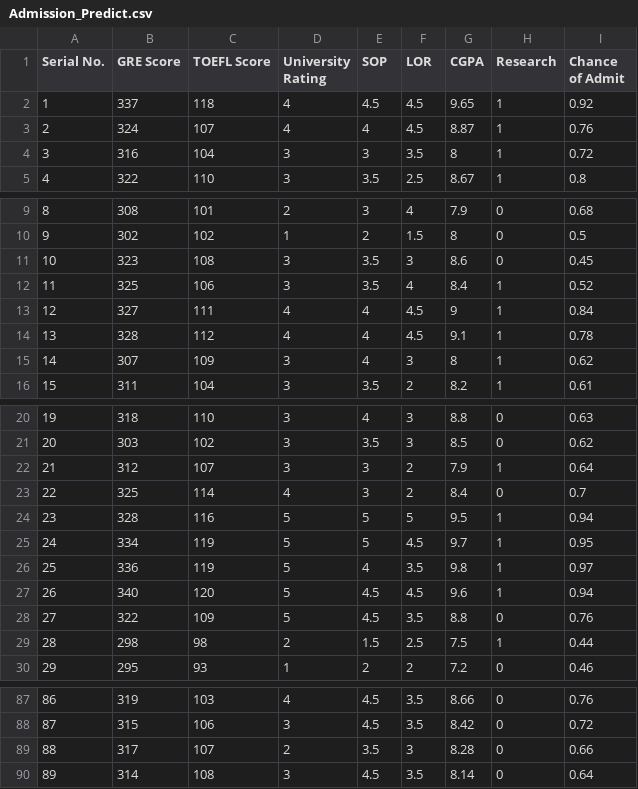
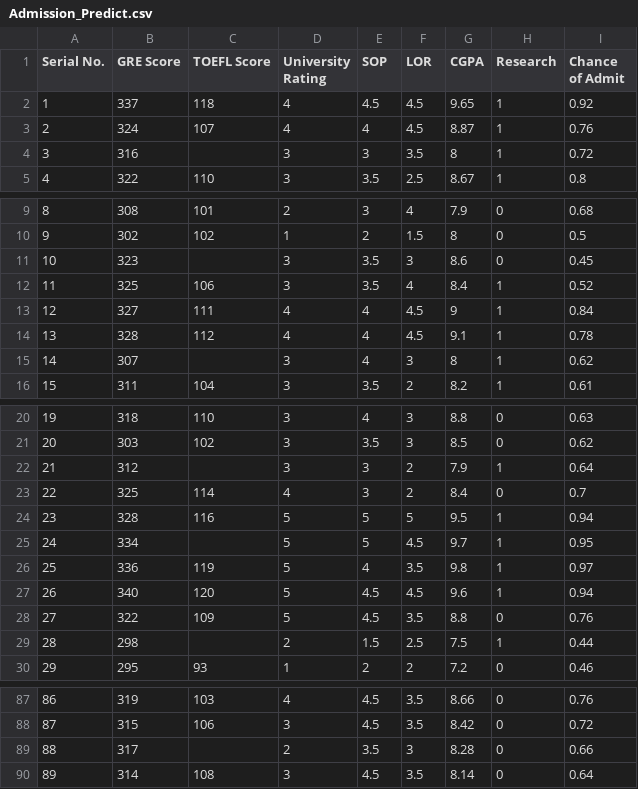
Before and after one commit to derrliang/TA_UD_ECON871, a CSV file: Admission_Predict.csv, drawn as a sheet; only a part is shown, gaps mark what is left out.

Commit message:
Update Admission_Predict.csv

```diff
--- a/Admission_Predict.csv
+++ b/Admission_Predict.csv
@@ -3,3 +3,3 @@ Serial No.,GRE Score,TOEFL Score,University Rating,SOP,LOR ,CGPA,Research,Chance
 2,324,107,4,4,4.5,8.87,1,0.76
-3,316,104,3,3,3.5,8,1,0.72
+3,316,,3,3,3.5,8,1,0.72
 4,322,110,3,3.5,2.5,8.67,1,0.8
@@ -10,3 +10,3 @@ Serial No.,GRE Score,TOEFL Score,University Rating,SOP,LOR ,CGPA,Research,Chance
 9,302,102,1,2,1.5,8,0,0.5
-10,323,108,3,3.5,3,8.6,0,0.45
+10,323,,3,3.5,3,8.6,0,0.45
 11,325,106,3,3.5,4,8.4,1,0.52
@@ -14,3 +14,3 @@ Serial No.,GRE Score,TOEFL Score,University Rating,SOP,LOR ,CGPA,Research,Chance
 13,328,112,4,4,4.5,9.1,1,0.78
-14,307,109,3,4,3,8,1,0.62
+14,307,,3,4,3,8,1,0.62
 15,311,104,3,3.5,2,8.2,1,0.61
@@ -21,6 +21,6 @@ Serial No.,GRE Score,TOEFL Score,University Rating,SOP,LOR ,CGPA,Research,Chance
 20,303,102,3,3.5,3,8.5,0,0.62
-21,312,107,3,3,2,7.9,1,0.64
+21,312,,3,3,2,7.9,1,0.64
 22,325,114,4,3,2,8.4,0,0.7
 23,328,116,5,5,5,9.5,1,0.94
-24,334,119,5,5,4.5,9.7,1,0.95
+24,334,,5,5,4.5,9.7,1,0.95
 25,336,119,5,4,3.5,9.8,1,0.97
@@ -28,3 +28,3 @@ Serial No.,GRE Score,TOEFL Score,University Rating,SOP,LOR ,CGPA,Research,Chance
 27,322,109,5,4.5,3.5,8.8,0,0.76
-28,298,98,2,1.5,2.5,7.5,1,0.44
+28,298,,2,1.5,2.5,7.5,1,0.44
 29,295,93,1,2,2,7.2,0,0.46
@@ -88,3 +88,3 @@ Serial No.,GRE Score,TOEFL Score,University Rating,SOP,LOR ,CGPA,Research,Chance
 87,315,106,3,4.5,3.5,8.42,0,0.72
-88,317,107,2,3.5,3,8.28,0,0.66
+88,317,,2,3.5,3,8.28,0,0.66
 89,314,108,3,4.5,3.5,8.14,0,0.64
```
